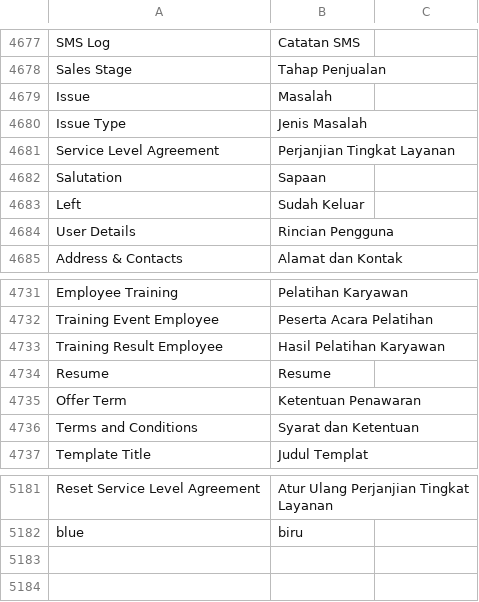
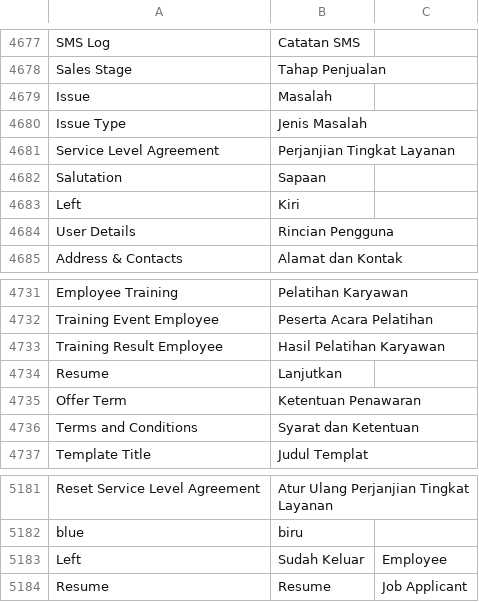
Before and after one commit to faizrizky/hris, a CSV file: docker/apps/hris_ats/hris_ats/translations/id.csv, drawn as a sheet; only a part is shown, gaps mark what is left out.

Commit message:
Translations: context-specific Left and Resume

```diff
--- a/docker/apps/hris_ats/hris_ats/translations/id.csv
+++ b/docker/apps/hris_ats/hris_ats/translations/id.csv
@@ -4730,3 +4730,3 @@ Service Level Agreement,Perjanjian Tingkat Layanan
 Salutation,Sapaan
-Left,Sudah Keluar
+Left,Kiri
 User Details,Rincian Pengguna
@@ -4781,3 +4781,3 @@ Training Event Employee,Peserta Acara Pelatihan
 Training Result Employee,Hasil Pelatihan Karyawan
-Resume,Resume
+Resume,Lanjutkan
 Offer Term,Ketentuan Penawaran
@@ -5234 +5234,3 @@ Reset Service Level Agreement,Atur Ulang Perjanjian Tingkat Layanan
 blue,biru
+Left,Sudah Keluar,Employee
+Resume,Resume,Job Applicant
```
